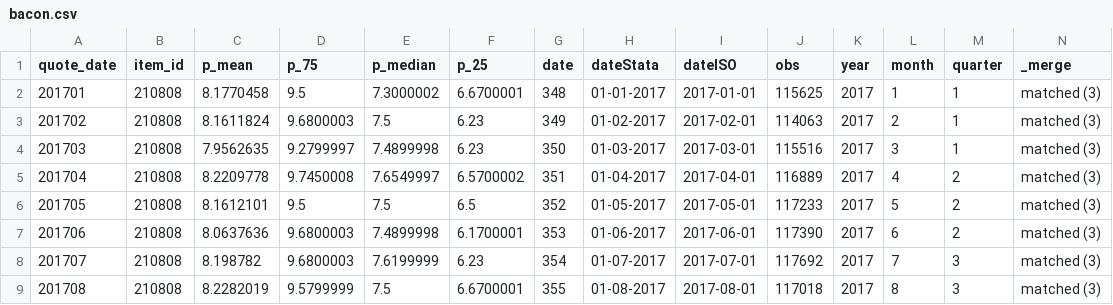
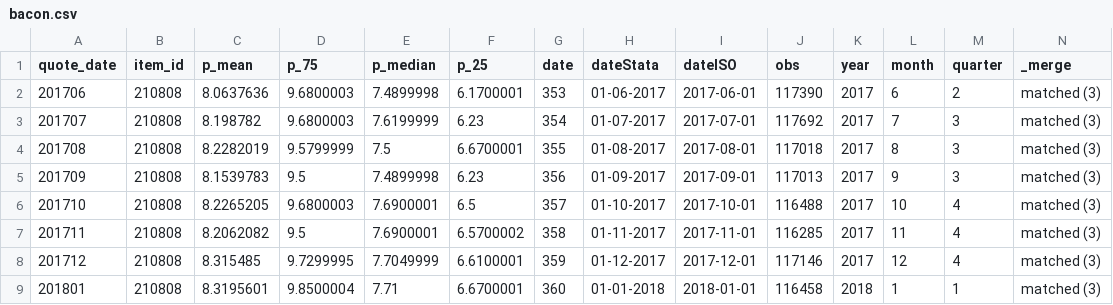
Before and after one commit to lizziealliott/lizziealliott.github.io, a CSV file: bacon.csv, drawn as a sheet; only a part is shown; the shorter side is filled out with more unchanged rows; the diff names each change by its address in the sheet, - before the commit and + after, or states it on an @@ line.

Commit message:
Update bacon.csv

```diff
--- a/bacon.csv
+++ b/bacon.csv
-row 2: 201701 | 210808 | 8.1770458 | 9.5 | 7.3000002 | 6.6700001 | 348 | 01-01-2017 | 2017-01-01 | 115625 | 2017 | 1 | 1 | matched (3)
-row 3: 201702 | 210808 | 8.1611824 | 9.6800003 | 7.5 | 6.23 | 349 | 01-02-2017 | 2017-02-01 | 114063 | 2017 | 2 | 1 | matched (3)
-row 4: 201703 | 210808 | 7.9562635 | 9.2799997 | 7.4899998 | 6.23 | 350 | 01-03-2017 | 2017-03-01 | 115516 | 2017 | 3 | 1 | matched (3)
-row 5: 201704 | 210808 | 8.2209778 | 9.7450008 | 7.6549997 | 6.5700002 | 351 | 01-04-2017 | 2017-04-01 | 116889 | 2017 | 4 | 2 | matched (3)
-row 6: 201705 | 210808 | 8.1612101 | 9.5 | 7.5 | 6.5 | 352 | 01-05-2017 | 2017-05-01 | 117233 | 2017 | 5 | 2 | matched (3)
```
